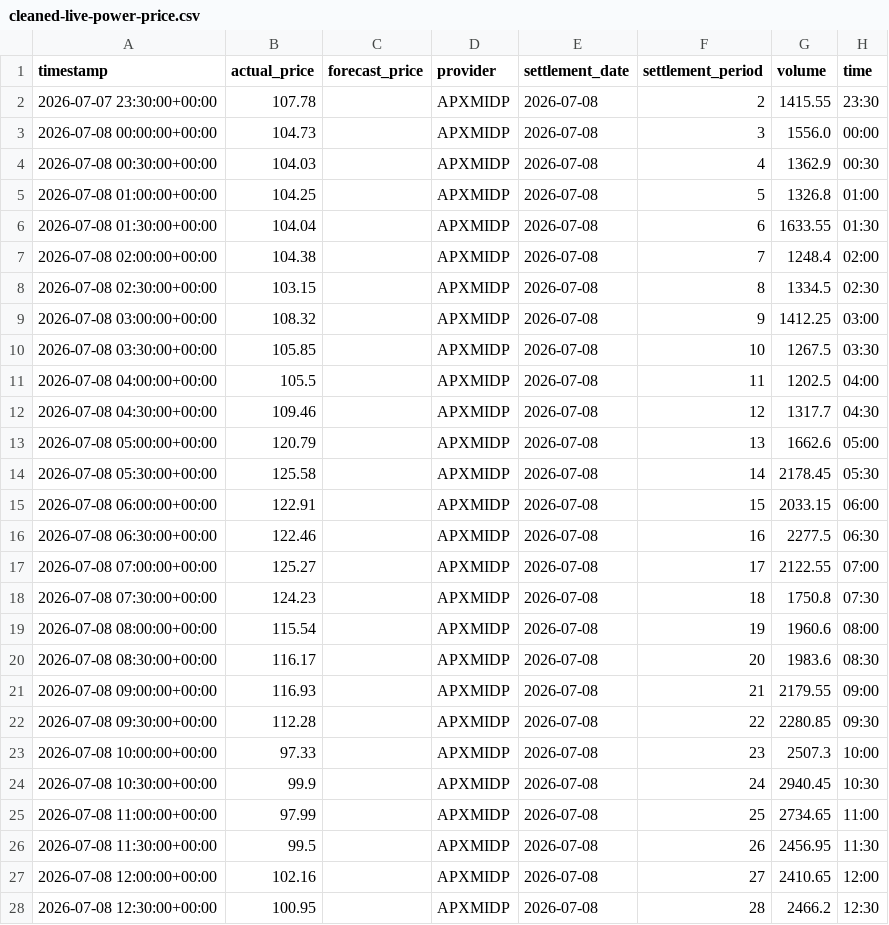
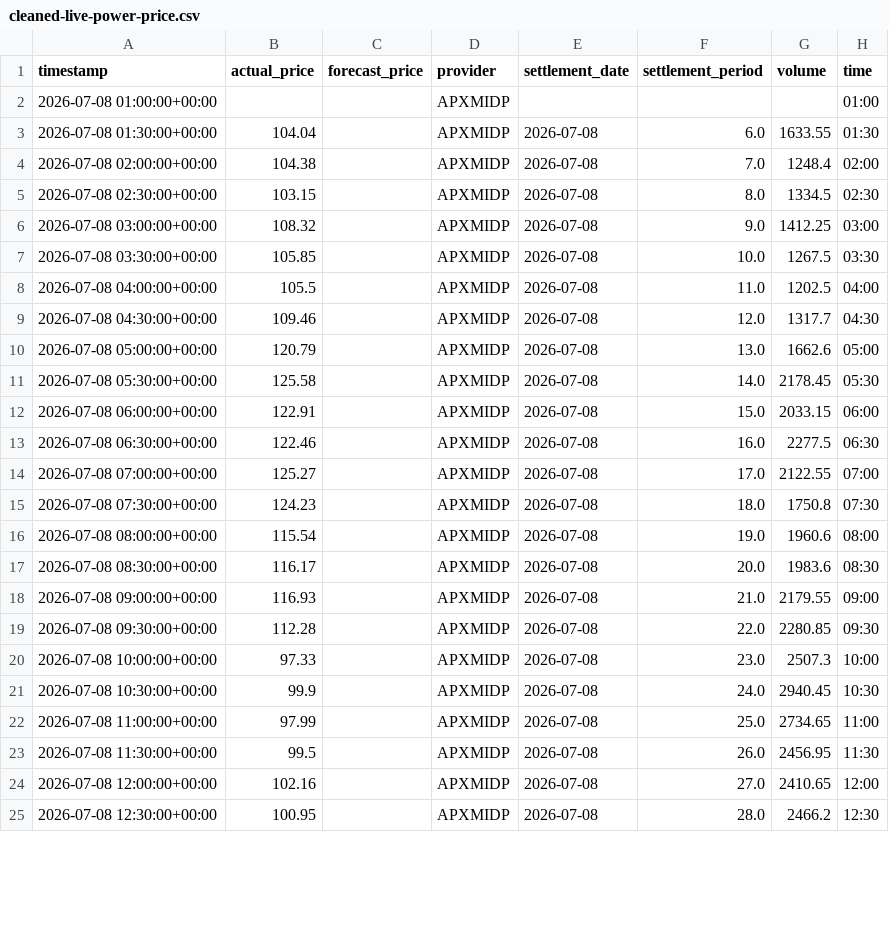
Before and after one commit to olliebranston/the-new-current-site, a CSV file: data/cleaned-live-power-price.csv, drawn as a sheet; only a part is shown; the diff covers the shown part only.

```diff
--- a/data/cleaned-live-power-price.csv
+++ b/data/cleaned-live-power-price.csv
@@ -1,28 +1,25 @@
 timestamp,actual_price,forecast_price,provider,settlement_date,settlement_period,volume,time
-2026-07-07 23:30:00+00:00,107.78,,APXMIDP,2026-07-08,2,1415.55,23:30
-2026-07-08 00:00:00+00:00,104.73,,APXMIDP,2026-07-08,3,1556.0,00:00
-2026-07-08 00:30:00+00:00,104.03,,APXMIDP,2026-07-08,4,1362.9,00:30
-2026-07-08 01:00:00+00:00,104.25,,APXMIDP,2026-07-08,5,1326.8,01:00
-2026-07-08 01:30:00+00:00,104.04,,APXMIDP,2026-07-08,6,1633.55,01:30
-2026-07-08 02:00:00+00:00,104.38,,APXMIDP,2026-07-08,7,1248.4,02:00
-2026-07-08 02:30:00+00:00,103.15,,APXMIDP,2026-07-08,8,1334.5,02:30
-2026-07-08 03:00:00+00:00,108.32,,APXMIDP,2026-07-08,9,1412.25,03:00
-2026-07-08 03:30:00+00:00,105.85,,APXMIDP,2026-07-08,10,1267.5,03:30
-2026-07-08 04:00:00+00:00,105.5,,APXMIDP,2026-07-08,11,1202.5,04:00
-2026-07-08 04:30:00+00:00,109.46,,APXMIDP,2026-07-08,12,1317.7,04:30
-2026-07-08 05:00:00+00:00,120.79,,APXMIDP,2026-07-08,13,1662.6,05:00
-2026-07-08 05:30:00+00:00,125.58,,APXMIDP,2026-07-08,14,2178.45,05:30
-2026-07-08 06:00:00+00:00,122.91,,APXMIDP,2026-07-08,15,2033.15,06:00
-2026-07-08 06:30:00+00:00,122.46,,APXMIDP,2026-07-08,16,2277.5,06:30
-2026-07-08 07:00:00+00:00,125.27,,APXMIDP,2026-07-08,17,2122.55,07:00
-2026-07-08 07:30:00+00:00,124.23,,APXMIDP,2026-07-08,18,1750.8,07:30
-2026-07-08 08:00:00+00:00,115.54,,APXMIDP,2026-07-08,19,1960.6,08:00
-2026-07-08 08:30:00+00:00,116.17,,APXMIDP,2026-07-08,20,1983.6,08:30
-2026-07-08 09:00:00+00:00,116.93,,APXMIDP,2026-07-08,21,2179.55,09:00
-2026-07-08 09:30:00+00:00,112.28,,APXMIDP,2026-07-08,22,2280.85,09:30
-2026-07-08 10:00:00+00:00,97.33,,APXMIDP,2026-07-08,23,2507.3,10:00
-2026-07-08 10:30:00+00:00,99.9,,APXMIDP,2026-07-08,24,2940.45,10:30
-2026-07-08 11:00:00+00:00,97.99,,APXMIDP,2026-07-08,25,2734.65,11:00
-2026-07-08 11:30:00+00:00,99.5,,APXMIDP,2026-07-08,26,2456.95,11:30
-2026-07-08 12:00:00+00:00,102.16,,APXMIDP,2026-07-08,27,2410.65,12:00
-2026-07-08 12:30:00+00:00,100.95,,APXMIDP,2026-07-08,28,2466.2,12:30
+2026-07-08 01:00:00+00:00,,,APXMIDP,,,,01:00
+2026-07-08 01:30:00+00:00,104.04,,APXMIDP,2026-07-08,6.0,1633.55,01:30
+2026-07-08 02:00:00+00:00,104.38,,APXMIDP,2026-07-08,7.0,1248.4,02:00
+2026-07-08 02:30:00+00:00,103.15,,APXMIDP,2026-07-08,8.0,1334.5,02:30
+2026-07-08 03:00:00+00:00,108.32,,APXMIDP,2026-07-08,9.0,1412.25,03:00
+2026-07-08 03:30:00+00:00,105.85,,APXMIDP,2026-07-08,10.0,1267.5,03:30
+2026-07-08 04:00:00+00:00,105.5,,APXMIDP,2026-07-08,11.0,1202.5,04:00
+2026-07-08 04:30:00+00:00,109.46,,APXMIDP,2026-07-08,12.0,1317.7,04:30
+2026-07-08 05:00:00+00:00,120.79,,APXMIDP,2026-07-08,13.0,1662.6,05:00
+2026-07-08 05:30:00+00:00,125.58,,APXMIDP,2026-07-08,14.0,2178.45,05:30
+2026-07-08 06:00:00+00:00,122.91,,APXMIDP,2026-07-08,15.0,2033.15,06:00
+2026-07-08 06:30:00+00:00,122.46,,APXMIDP,2026-07-08,16.0,2277.5,06:30
+2026-07-08 07:00:00+00:00,125.27,,APXMIDP,2026-07-08,17.0,2122.55,07:00
+2026-07-08 07:30:00+00:00,124.23,,APXMIDP,2026-07-08,18.0,1750.8,07:30
+2026-07-08 08:00:00+00:00,115.54,,APXMIDP,2026-07-08,19.0,1960.6,08:00
+2026-07-08 08:30:00+00:00,116.17,,APXMIDP,2026-07-08,20.0,1983.6,08:30
+2026-07-08 09:00:00+00:00,116.93,,APXMIDP,2026-07-08,21.0,2179.55,09:00
+2026-07-08 09:30:00+00:00,112.28,,APXMIDP,2026-07-08,22.0,2280.85,09:30
+2026-07-08 10:00:00+00:00,97.33,,APXMIDP,2026-07-08,23.0,2507.3,10:00
+2026-07-08 10:30:00+00:00,99.9,,APXMIDP,2026-07-08,24.0,2940.45,10:30
+2026-07-08 11:00:00+00:00,97.99,,APXMIDP,2026-07-08,25.0,2734.65,11:00
+2026-07-08 11:30:00+00:00,99.5,,APXMIDP,2026-07-08,26.0,2456.95,11:30
+2026-07-08 12:00:00+00:00,102.16,,APXMIDP,2026-07-08,27.0,2410.65,12:00
+2026-07-08 12:30:00+00:00,100.95,,APXMIDP,2026-07-08,28.0,2466.2,12:30
```
Also changed, not shown: 3 added rows and 21 edited cells elsewhere in this file, data/cleaned-live-carbon-intensity.csv, data/cleaned-live-generation-mix.csv, 8 other files.
